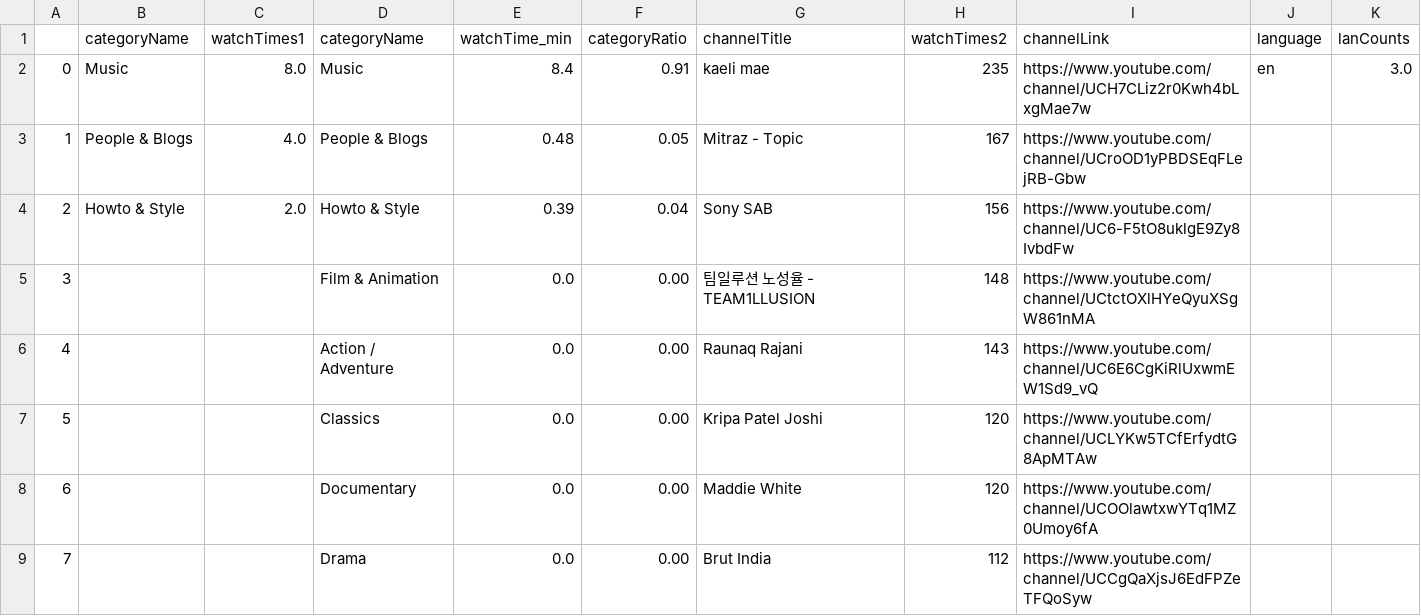
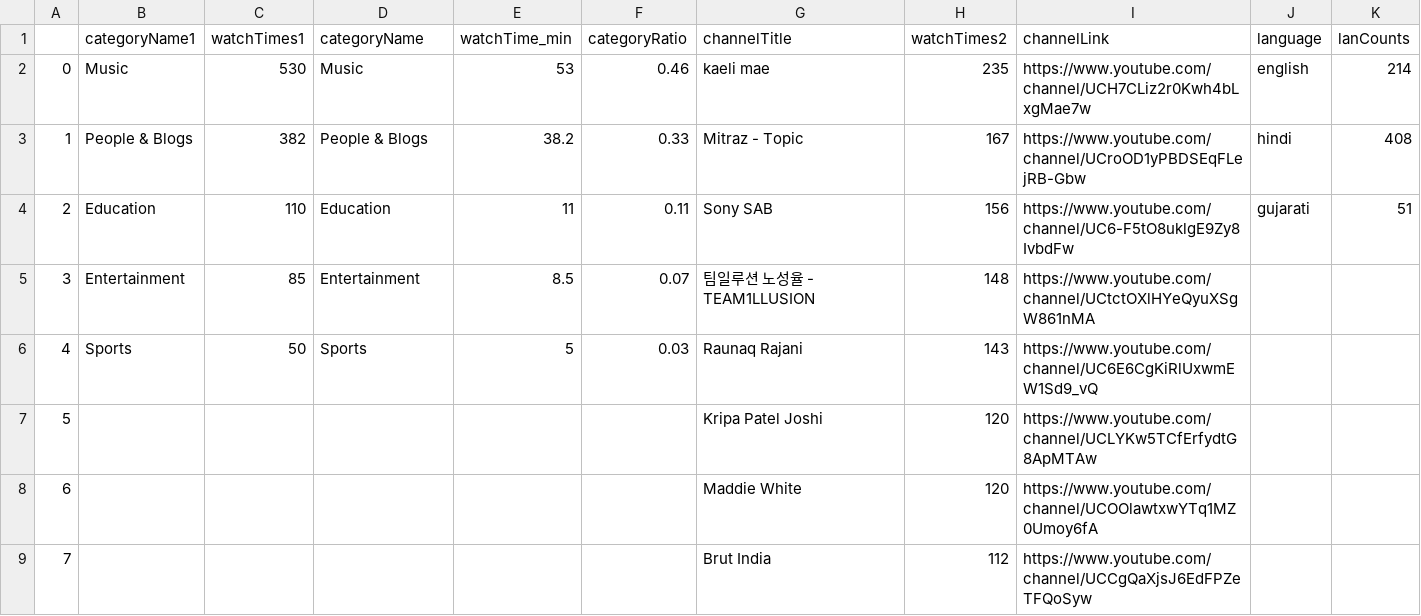
Before and after one commit to aman363/Youtube-Dashboard, a CSV file: csv_file_Shivalee/api_rep.csv, drawn as a sheet; only a part is shown; the diff covers the shown part only.

```diff
--- a/csv_file_Shivalee/api_rep.csv
+++ b/csv_file_Shivalee/api_rep.csv
@@ -1,9 +1,9 @@
-,categoryName,watchTimes1,categoryName,watchTime_min,categoryRatio,channelTitle,watchTimes2,channelLink,language,lanCounts
-0,Music,8.0,Music,8.4,0.91,kaeli mae,235,https://www.youtube.com/channel/UCH7CLiz2r0Kwh4bLxgMae7w,en,3.0
-1,People & Blogs,4.0,People & Blogs,0.48,0.05,Mitraz - Topic,167,https://www.youtube.com/channel/UCroOD1yPBDSEqFLejRB-Gbw,,
-2,Howto & Style,2.0,Howto & Style,0.39,0.04,Sony SAB,156,https://www.youtube.com/channel/UC6-F5tO8uklgE9Zy8IvbdFw,,
-3,,,Film & Animation,0.0,0.00,팀일루션 노성율 - TEAM1LLUSION,148,https://www.youtube.com/channel/UCtctOXlHYeQyuXSgW861nMA,,
-4,,,Action / Adventure,0.0,0.00,Raunaq Rajani,143,https://www.youtube.com/channel/UC6E6CgKiRlUxwmEW1Sd9_vQ,,
-5,,,Classics,0.0,0.00,Kripa Patel Joshi,120,https://www.youtube.com/channel/UCLYKw5TCfErfydtG8ApMTAw,,
-6,,,Documentary,0.0,0.00,Maddie White,120,https://www.youtube.com/channel/UCOOlawtxwYTq1MZ0Umoy6fA,,
-7,,,Drama,0.0,0.00,Brut India,112,https://www.youtube.com/channel/UCCgQaXjsJ6EdFPZeTFQoSyw,,
+,categoryName1,watchTimes1,categoryName,watchTime_min,categoryRatio,channelTitle,watchTimes2,channelLink,language,lanCounts
+0,Music,530,Music,53,0.46,kaeli mae,235,https://www.youtube.com/channel/UCH7CLiz2r0Kwh4bLxgMae7w,english,214
+1,People & Blogs,382,People & Blogs,38.2,0.33,Mitraz - Topic,167,https://www.youtube.com/channel/UCroOD1yPBDSEqFLejRB-Gbw,hindi,408
+2,Education,110,Education,11,0.11,Sony SAB,156,https://www.youtube.com/channel/UC6-F5tO8uklgE9Zy8IvbdFw,gujarati,51
+3,Entertainment,85,Entertainment,8.5,0.07,팀일루션 노성율 - TEAM1LLUSION,148,https://www.youtube.com/channel/UCtctOXlHYeQyuXSgW861nMA,,
+4,Sports,50,Sports,5,0.03,Raunaq Rajani,143,https://www.youtube.com/channel/UC6E6CgKiRlUxwmEW1Sd9_vQ,,
+5,,,,,,Kripa Patel Joshi,120,https://www.youtube.com/channel/UCLYKw5TCfErfydtG8ApMTAw,,
+6,,,,,,Maddie White,120,https://www.youtube.com/channel/UCOOlawtxwYTq1MZ0Umoy6fA,,
+7,,,,,,Brut India,112,https://www.youtube.com/channel/UCCgQaXjsJ6EdFPZeTFQoSyw,,
```
Also changed, not shown: 70 edited cells elsewhere in this file, csv_file/TOP5_watch.csv, csv_file/info_yr_dlc.csv, 35 other files.
